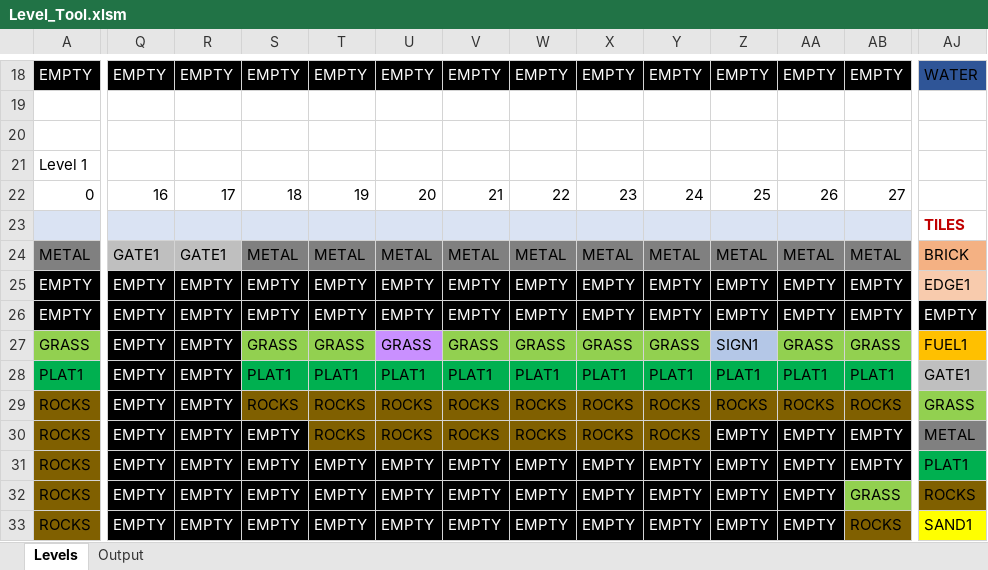
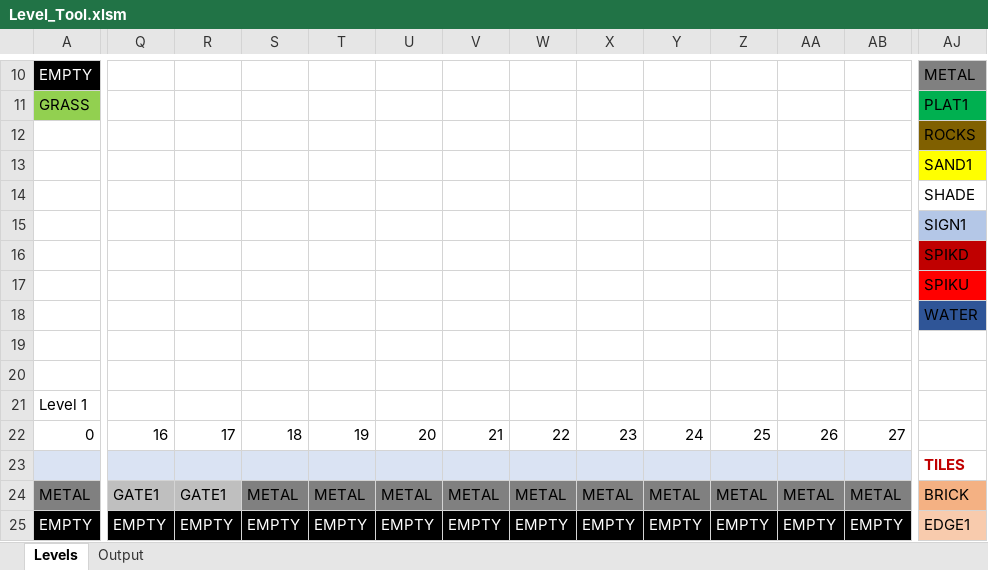
Before and after one commit to Press-Play-On-Tape/SpaceCab, an Excel workbook: Assets/Level_Tool.xlsm, sheet Levels, drawn as a sheet; only a part is shown, gaps mark what is left out; the shorter side is filled out with more unchanged rows; values as stored, in another font and other column widths than the file's, no borders; charts and pictures not drawn; addresses are those after the commit; rows hold the shown columns only; the diff covers the shown part only; the diff names each change by its address in the sheet, - before the commit and + after, or states it on an @@ line.

```diff
--- a/Assets/Level_Tool.xlsm (sheet Levels)
+++ b/Assets/Level_Tool.xlsm (sheet Levels)
-Q10: EMPTY
+Q10: (empty)
-Q10:AB10 fill: #000000
+Q10:AB10 fill: none
-R10: EMPTY
+R10: (empty)
-S10: EMPTY
+S10: (empty)
-T10: EMPTY
+T10: (empty)
-U10: EMPTY
+U10: (empty)
-V10: EMPTY
+V10: (empty)
-W10: EMPTY
+W10: (empty)
-X10: EMPTY
+X10: (empty)
-Y10: EMPTY
+Y10: (empty)
-Z10: EMPTY
+Z10: (empty)
-AA10: EMPTY
+AA10: (empty)
-AB10: EMPTY
+AB10: (empty)
-AJ10: WATER
+AJ10: METAL
-AJ10 fill: #2F5597
+AJ10 fill: #808080
+row 11: GRASS |  |  |  |  |  |  |  |  |  |  |  |  | PLAT1
+row 12:  |  |  |  |  |  |  |  |  |  |  |  |  | ROCKS
+row 13:  |  |  |  |  |  |  |  |  |  |  |  |  | SAND1
+row 14:  |  |  |  |  |  |  |  |  |  |  |  |  | SHADE
+row 15:  |  |  |  |  |  |  |  |  |  |  |  |  | SIGN1
+row 16:  |  |  |  |  |  |  |  |  |  |  |  |  | SPIKD
+row 17:  |  |  |  |  |  |  |  |  |  |  |  |  | SPIKU
+row 18:  |  |  |  |  |  |  |  |  |  |  |  |  | WATER
```
Also changed, not shown: 8 removed rows, 115 edited cells and cell formats elsewhere in this sheet, sheet Output, 7 other files.
